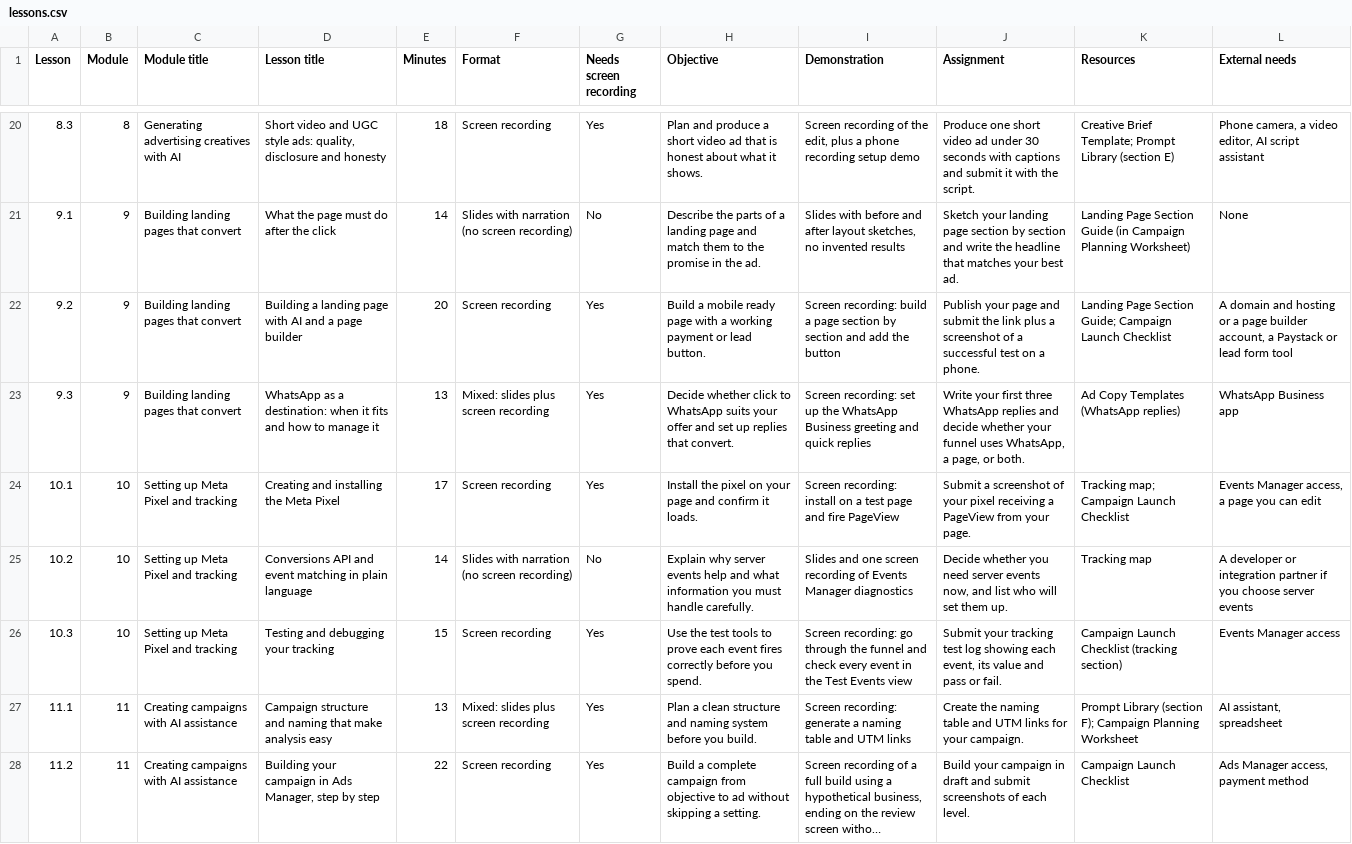
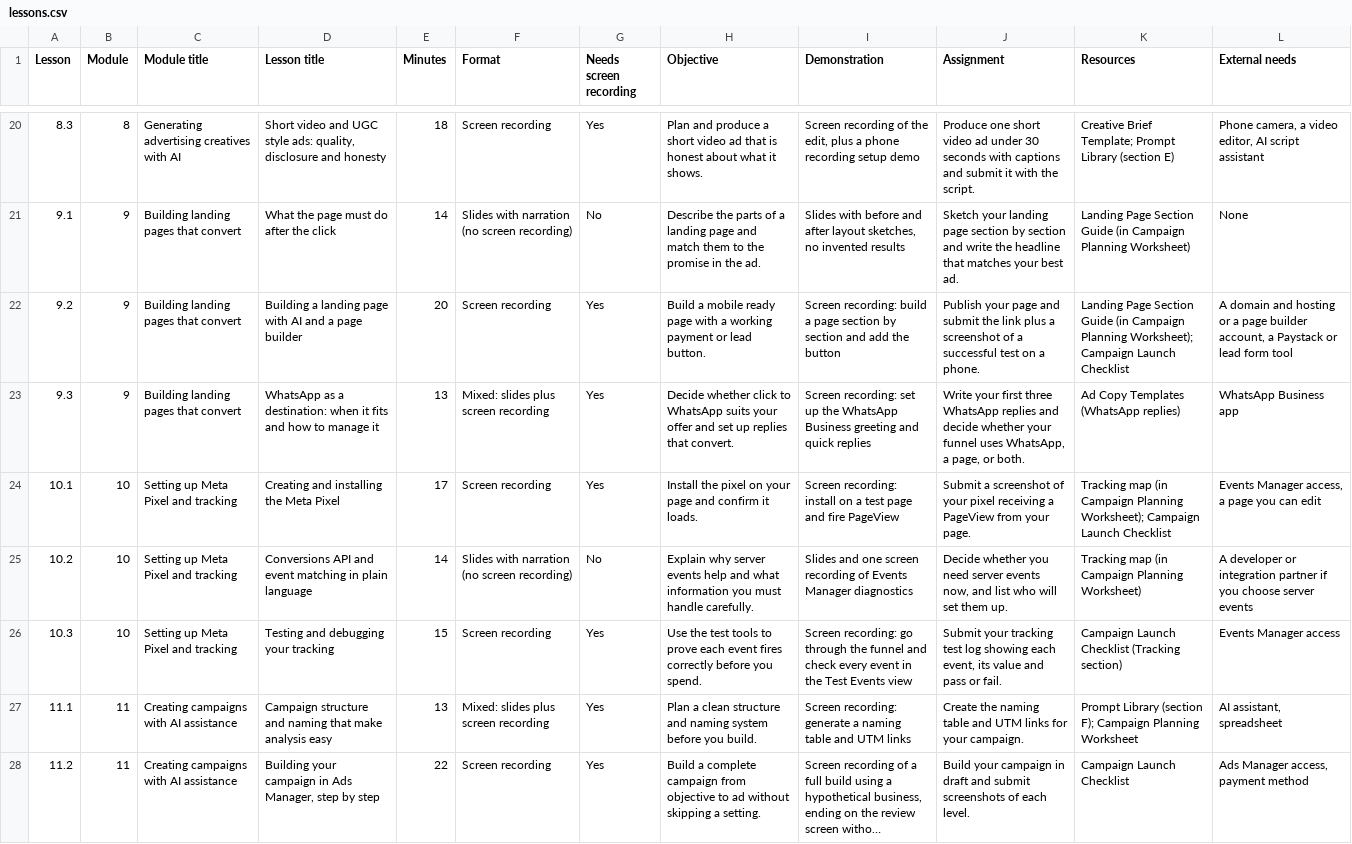
Before and after one commit to Bamson-dev/digitalskillx, a CSV file: course/ai-ads-automation-masterclass/lessons.csv, drawn as a sheet; only a part is shown, gaps mark what is left out; long unchanged cells end in …; the diff covers the shown part only.

```diff
--- a/course/ai-ads-automation-masterclass/lessons.csv
+++ b/course/ai-ads-automation-masterclass/lessons.csv
@@ -21,7 +21,7 @@
 9.1,9,Building landing pages that convert,What the page must do after the click,14,Slides with narration (no screen recording),No,Describe the parts of a landing page and match them to the promise in the ad.,"Slides with before and after layout sketches, no invented results",Sketch your landing page section by section and write the headline that matches your best ad.,Landing Page Section Guide (in Campaign Planning Worksheet),None
-9.2,9,Building landing pages that convert,Building a landing page with AI and a page builder,20,Screen recording,Yes,Build a mobile ready page with a working payment or lead button.,Screen recording: build a page section by section and add the button,Publish your page and submit the link plus a screenshot of a successful test on a phone.,Landing Page Section Guide; Campaign Launch Checklist,"A domain and hosting or a page builder account, a Paystack or lead form tool"
+9.2,9,Building landing pages that convert,Building a landing page with AI and a page builder,20,Screen recording,Yes,Build a mobile ready page with a working payment or lead button.,Screen recording: build a page section by section and add the button,Publish your page and submit the link plus a screenshot of a successful test on a phone.,Landing Page Section Guide (in Campaign Planning Worksheet); Campaign Launch Checklist,"A domain and hosting or a page builder account, a Paystack or lead form tool"
 9.3,9,Building landing pages that convert,WhatsApp as a destination: when it fits and how to manage it,13,Mixed: slides plus screen recording,Yes,Decide whether click to WhatsApp suits your offer and set up replies that convert.,Screen recording: set up the WhatsApp Business greeting and quick replies,"Write your first three WhatsApp replies and decide whether your funnel uses WhatsApp, a page, or both.",Ad Copy Templates (WhatsApp replies),WhatsApp Business app
-10.1,10,Setting up Meta Pixel and tracking,Creating and installing the Meta Pixel,17,Screen recording,Yes,Install the pixel on your page and confirm it loads.,Screen recording: install on a test page and fire PageView,Submit a screenshot of your pixel receiving a PageView from your page.,Tracking map; Campaign Launch Checklist,"Events Manager access, a page you can edit"
-10.2,10,Setting up Meta Pixel and tracking,Conversions API and event matching in plain language,14,Slides with narration (no screen recording),No,Explain why server events help and what information you must handle carefully.,Slides and one screen recording of Events Manager diagnostics,"Decide whether you need server events now, and list who will set them up.",Tracking map,A developer or integration partner if you choose server events
-10.3,10,Setting up Meta Pixel and tracking,Testing and debugging your tracking,15,Screen recording,Yes,Use the test tools to prove each event fires correctly before you spend.,Screen recording: go through the funnel and check every event in the Test Events view,"Submit your tracking test log showing each event, its value and pass or fail.",Campaign Launch Checklist (tracking section),Events Manager access
+10.1,10,Setting up Meta Pixel and tracking,Creating and installing the Meta Pixel,17,Screen recording,Yes,Install the pixel on your page and confirm it loads.,Screen recording: install on a test page and fire PageView,Submit a screenshot of your pixel receiving a PageView from your page.,Tracking map (in Campaign Planning Worksheet); Campaign Launch Checklist,"Events Manager access, a page you can edit"
+10.2,10,Setting up Meta Pixel and tracking,Conversions API and event matching in plain language,14,Slides with narration (no screen recording),No,Explain why server events help and what information you must handle carefully.,Slides and one screen recording of Events Manager diagnostics,"Decide whether you need server events now, and list who will set them up.",Tracking map (in Campaign Planning Worksheet),A developer or integration partner if you choose server events
+10.3,10,Setting up Meta Pixel and tracking,Testing and debugging your tracking,15,Screen recording,Yes,Use the test tools to prove each event fires correctly before you spend.,Screen recording: go through the funnel and check every event in the Test Events view,"Submit your tracking test log showing each event, its value and pass or fail.",Campaign Launch Checklist (Tracking section),Events Manager access
 11.1,11,Creating campaigns with AI assistance,Campaign structure and naming that make analysis easy,13,Mixed: slides plus screen recording,Yes,Plan a clean structure and naming system before you build.,Screen recording: generate a naming table and UTM links,Create the naming table and UTM links for your campaign.,Prompt Library (section F); Campaign Planning Worksheet,"AI assistant, spreadsheet"
```
Also changed, not shown: 11 edited cells elsewhere in this file, 8 other files.
